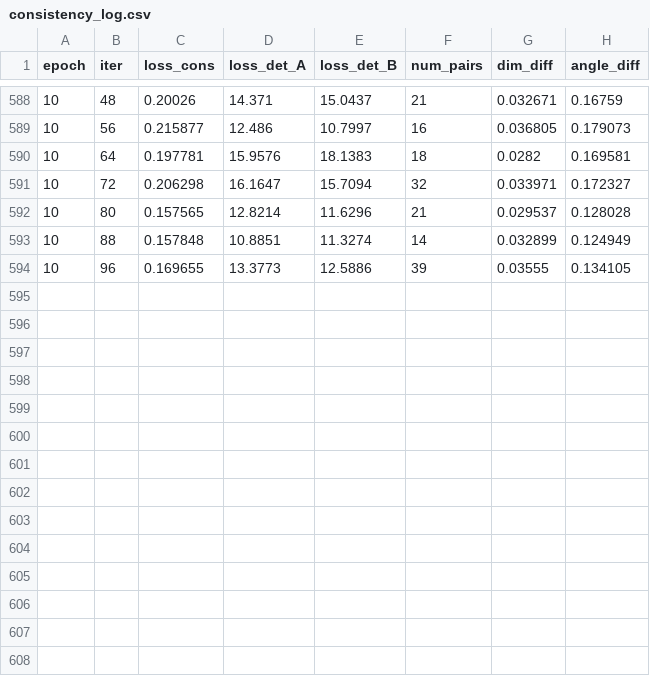
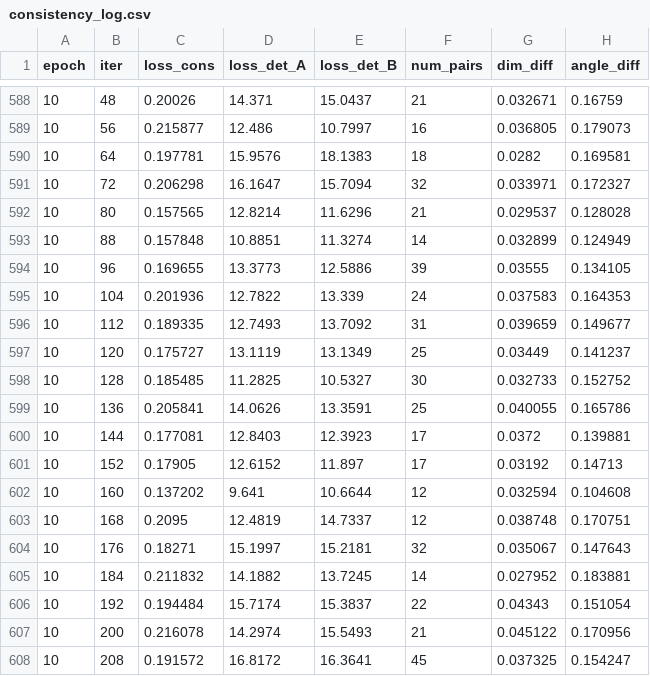
Before and after one commit to hw-hong/MonoIA_transformation2, a CSV file: debug/consistency_log.csv, drawn as a sheet; only a part is shown, gaps mark what is left out; the diff names each change by its address in the sheet, - before the commit and + after, or states it on an @@ line.

```diff
--- a/debug/consistency_log.csv
+++ b/debug/consistency_log.csv
+row 595: 10 | 104 | 0.201936 | 12.7822 | 13.339 | 24 | 0.037583 | 0.164353
+row 596: 10 | 112 | 0.189335 | 12.7493 | 13.7092 | 31 | 0.039659 | 0.149677
+row 597: 10 | 120 | 0.175727 | 13.1119 | 13.1349 | 25 | 0.03449 | 0.141237
+row 598: 10 | 128 | 0.185485 | 11.2825 | 10.5327 | 30 | 0.032733 | 0.152752
+row 599: 10 | 136 | 0.205841 | 14.0626 | 13.3591 | 25 | 0.040055 | 0.165786
+row 600: 10 | 144 | 0.177081 | 12.8403 | 12.3923 | 17 | 0.0372 | 0.139881
+row 601: 10 | 152 | 0.17905 | 12.6152 | 11.897 | 17 | 0.03192 | 0.14713
+row 602: 10 | 160 | 0.137202 | 9.641 | 10.6644 | 12 | 0.032594 | 0.104608
+row 603: 10 | 168 | 0.2095 | 12.4819 | 14.7337 | 12 | 0.038748 | 0.170751
+row 604: 10 | 176 | 0.18271 | 15.1997 | 15.2181 | 32 | 0.035067 | 0.147643
+row 605: 10 | 184 | 0.211832 | 14.1882 | 13.7245 | 14 | 0.027952 | 0.183881
+row 606: 10 | 192 | 0.194484 | 15.7174 | 15.3837 | 22 | 0.04343 | 0.151054
+row 607: 10 | 200 | 0.216078 | 14.2974 | 15.5493 | 21 | 0.045122 | 0.170956
+row 608: 10 | 208 | 0.191572 | 16.8172 | 16.3641 | 45 | 0.037325 | 0.154247
```
Also changed, not shown: 24 other files.
